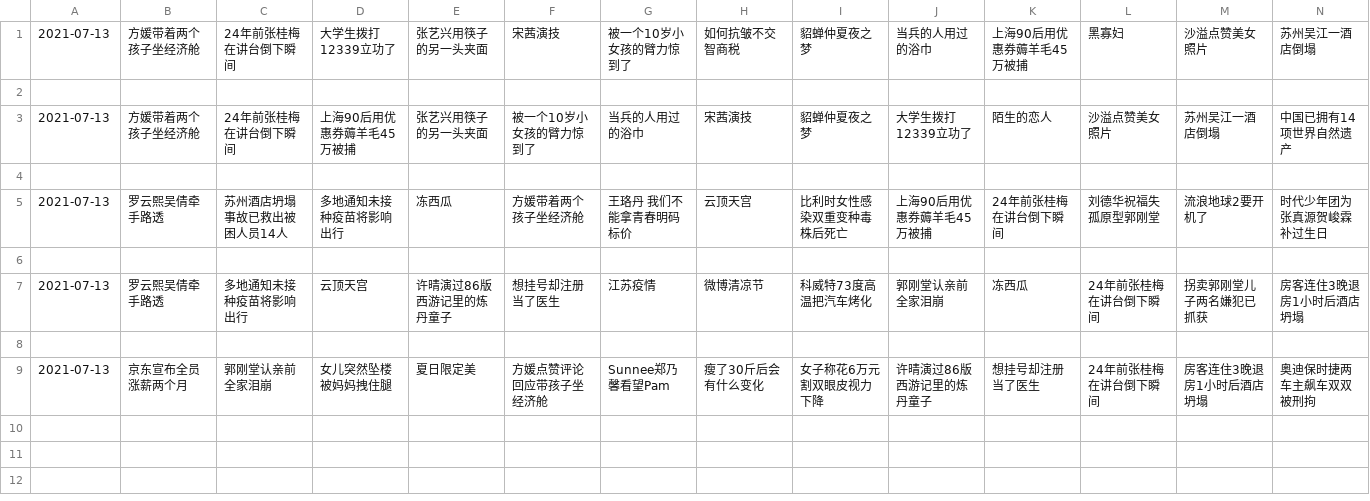
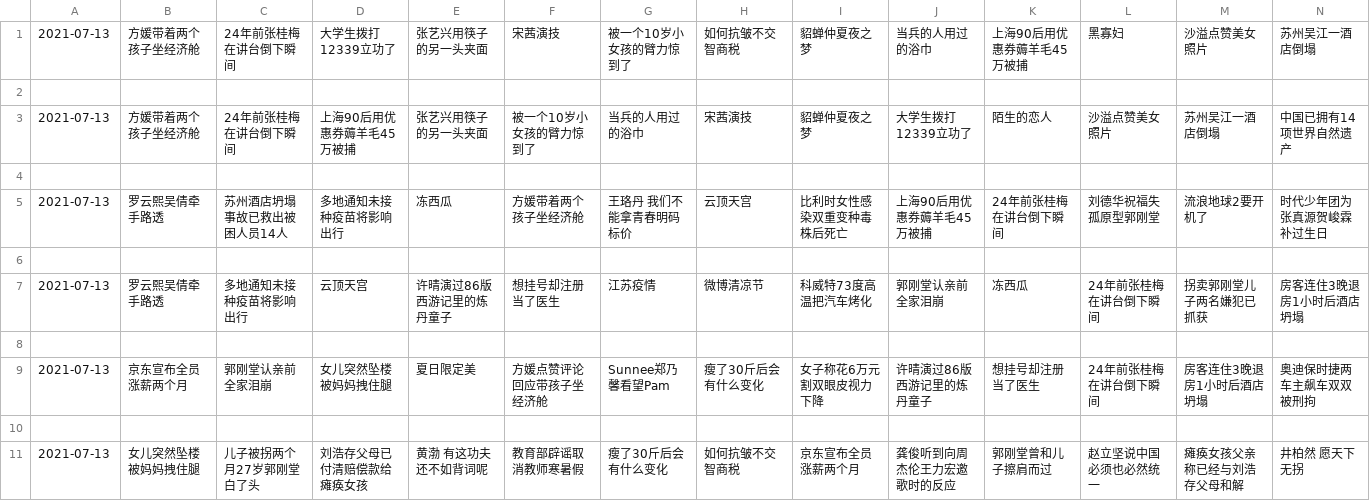
Before and after one commit to vmp65l3/weibo-hotrank, a CSV file: data/2021-07-13.csv, drawn as a sheet; only a part is shown; rows hold the shown columns only; the diff names each change by its address in the sheet, - before the commit and + after, or states it on an @@ line.

```diff
--- a/data/2021-07-13.csv
+++ b/data/2021-07-13.csv
+row 10: (empty)
+row 11: 2021-07-13 | 女儿突然坠楼被妈妈拽住腿 | 儿子被拐两个月27岁郭刚堂白了头 | 刘浩存父母已付清赔偿款给瘫痪女孩 | 黄渤 有这功夫还不如背词呢 | 教育部辟谣取消教师寒暑假 | 瘦了30斤后会有什么变化 | 如何抗皱不交智商税 | 京东宣布全员涨薪两个月 | 龚俊听到向周杰伦王力宏邀歌时的反应 | 郭刚堂曾和儿子擦肩而过 | 赵立坚说中国必须也必然统一 | 瘫痪女孩父亲称已经与刘浩存父母和解 | 井柏然 愿天下无拐
```
Also changed, not shown: 1 other file.
